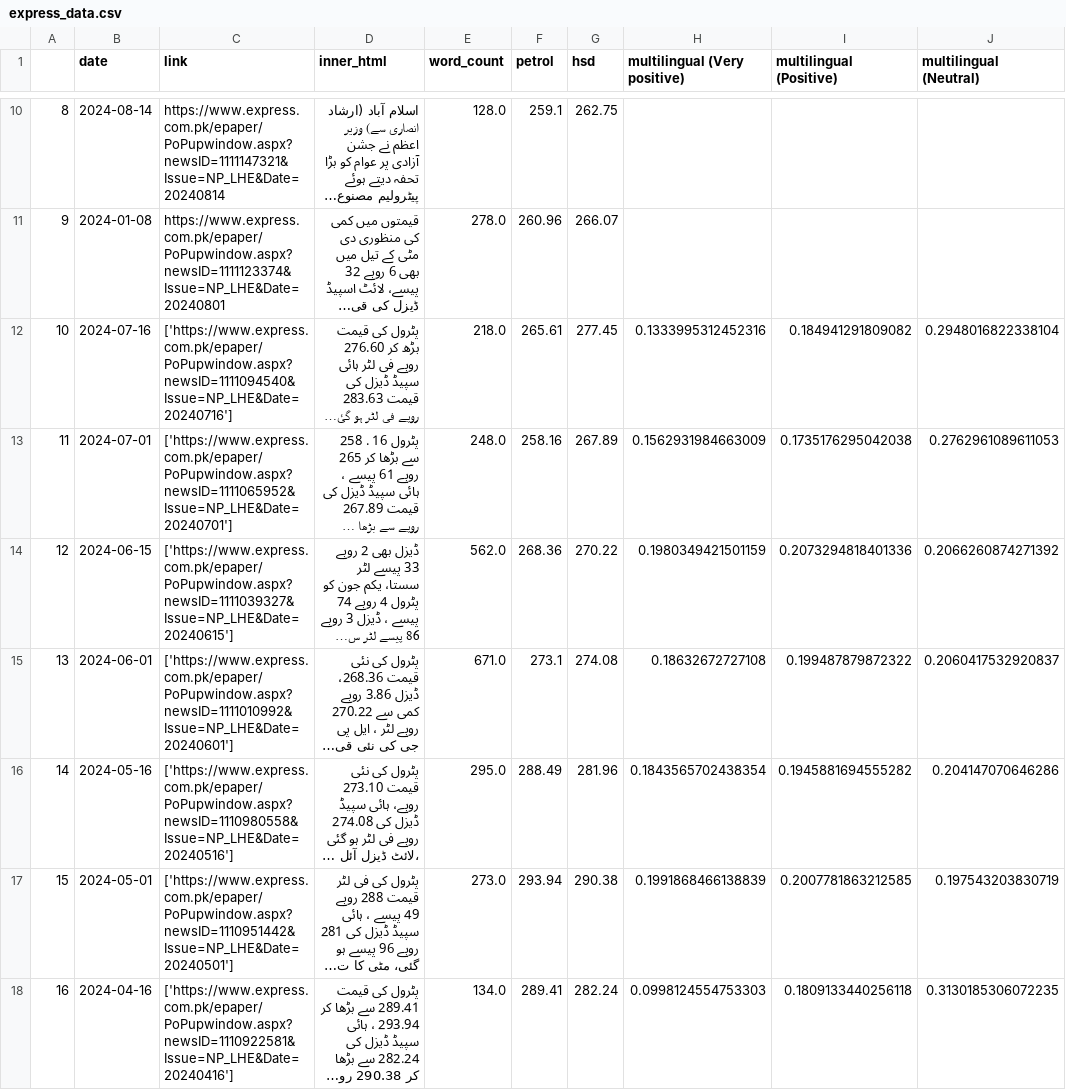
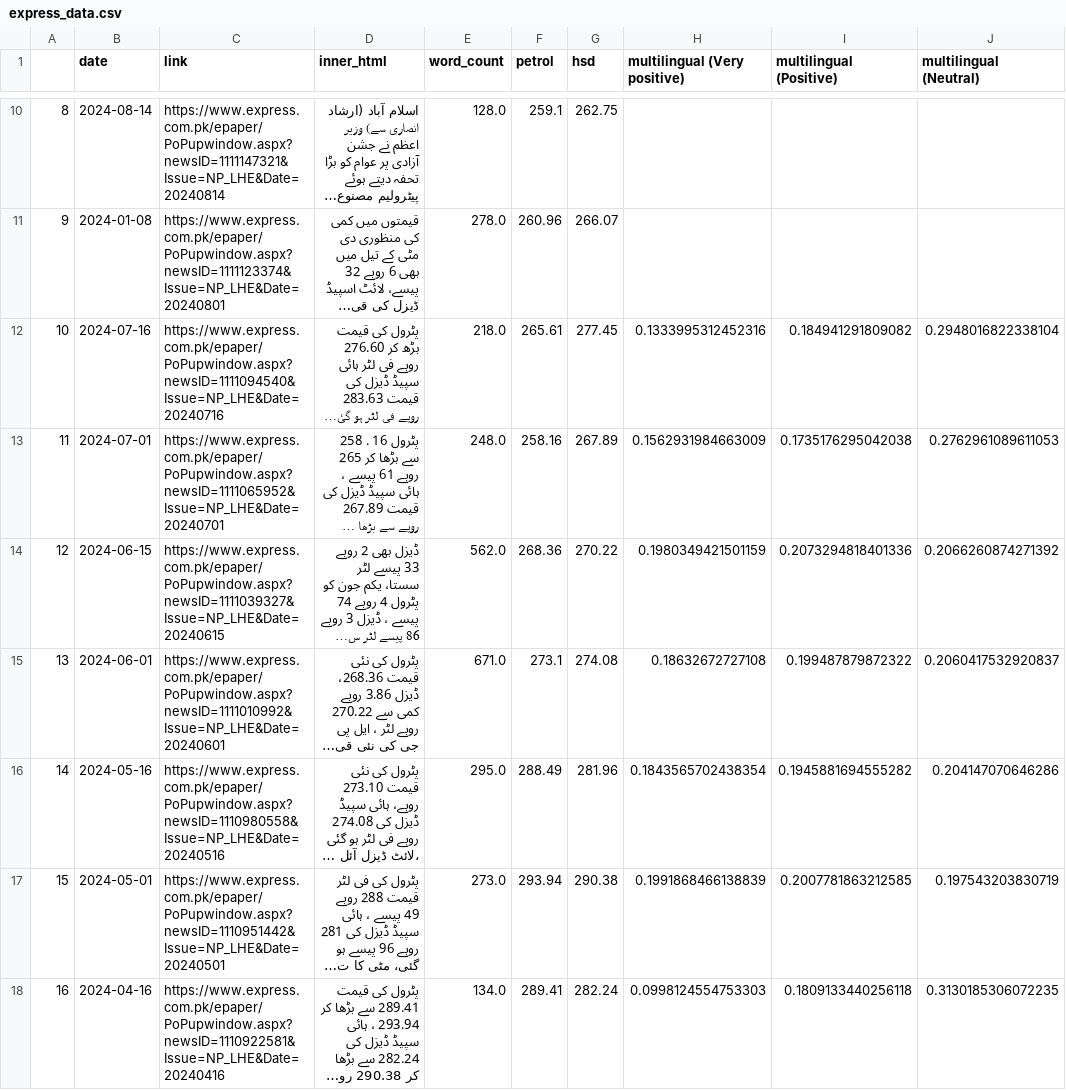
Before and after one commit to NehalNN10/STRP_Project, a CSV file: data/express_data.csv, drawn as a sheet; only a part is shown, gaps mark what is left out; long unchanged cells end in …; the diff covers the shown part only; the diff names each change by its address in the sheet, - before the commit and + after, or states it on an @@ line.

Commit message:
Fix Express links

```diff
--- a/data/express_data.csv
+++ b/data/express_data.csv
-C12 (link): ['https://www.express.com.pk/epaper/PoPupwindow.aspx?newsID=1111094540&Issue=NP_LHE&Date=20240716']
+C12 (link): https://www.express.com.pk/epaper/PoPupwindow.aspx?newsID=1111094540&Issue=NP_LHE&Date=20240716
-C13 (link): ['https://www.express.com.pk/epaper/PoPupwindow.aspx?newsID=1111065952&Issue=NP_LHE&Date=20240701']
+C13 (link): https://www.express.com.pk/epaper/PoPupwindow.aspx?newsID=1111065952&Issue=NP_LHE&Date=20240701
-C14 (link): ['https://www.express.com.pk/epaper/PoPupwindow.aspx?newsID=1111039327&Issue=NP_LHE&Date=20240615']
+C14 (link): https://www.express.com.pk/epaper/PoPupwindow.aspx?newsID=1111039327&Issue=NP_LHE&Date=20240615
-C15 (link): ['https://www.express.com.pk/epaper/PoPupwindow.aspx?newsID=1111010992&Issue=NP_LHE&Date=20240601']
+C15 (link): https://www.express.com.pk/epaper/PoPupwindow.aspx?newsID=1111010992&Issue=NP_LHE&Date=20240601
-C16 (link): ['https://www.express.com.pk/epaper/PoPupwindow.aspx?newsID=1110980558&Issue=NP_LHE&Date=20240516']
+C16 (link): https://www.express.com.pk/epaper/PoPupwindow.aspx?newsID=1110980558&Issue=NP_LHE&Date=20240516
-C17 (link): ['https://www.express.com.pk/epaper/PoPupwindow.aspx?newsID=1110951442&Issue=NP_LHE&Date=20240501']
+C17 (link): https://www.express.com.pk/epaper/PoPupwindow.aspx?newsID=1110951442&Issue=NP_LHE&Date=20240501
-C18 (link): ['https://www.express.com.pk/epaper/PoPupwindow.aspx?newsID=1110922581&Issue=NP_LHE&Date=20240416']
+C18 (link): https://www.express.com.pk/epaper/PoPupwindow.aspx?newsID=1110922581&Issue=NP_LHE&Date=20240416
```
Also changed, not shown: 78 edited cells elsewhere in this file.
